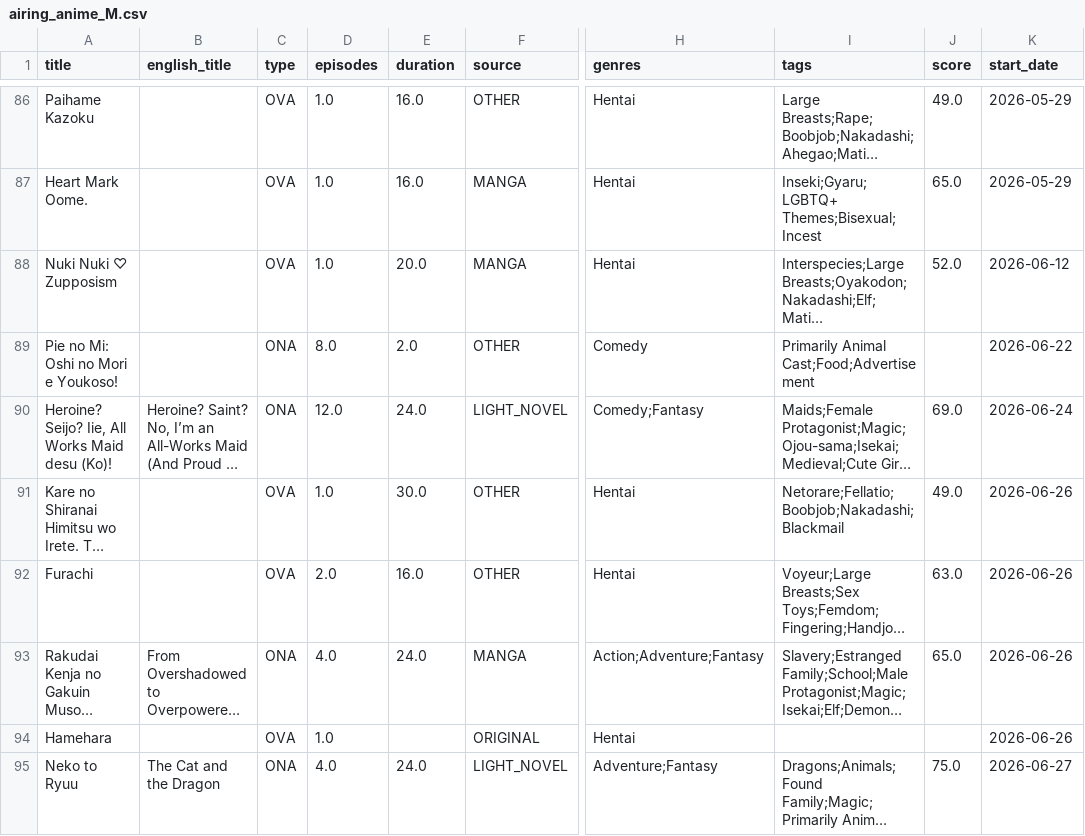
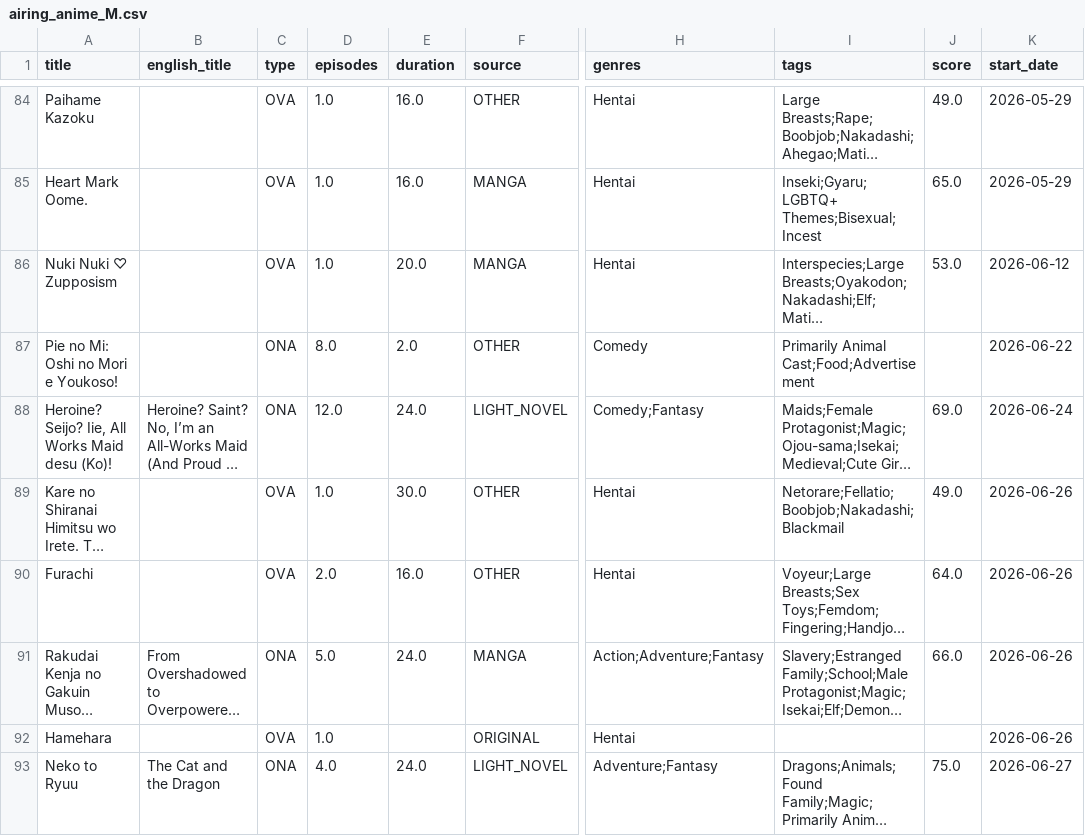
Before and after one commit to Andres-pixel35/Anime-dashboard, a CSV file: data/modified/airing_anime_M.csv, drawn as a sheet; only a part is shown, gaps mark what is left out; long unchanged cells end in …; addresses are those after the commit; the diff covers the shown part only; the diff names each change by its address in the sheet, - before the commit and + after, or states it on an @@ line.

```diff
--- a/data/modified/airing_anime_M.csv
+++ b/data/modified/airing_anime_M.csv
-J86 (score): 52.0
+J86 (score): 53.0
-J90 (score): 63.0
+J90 (score): 64.0
-D91 (episodes): 4.0
+D91 (episodes): 5.0
-J91 (score): 65.0
+J91 (score): 66.0
```
Also changed, not shown: 1 added row, 4 removed rows, 7 moved rows and 22 edited cells elsewhere in this file, 1 other file.
